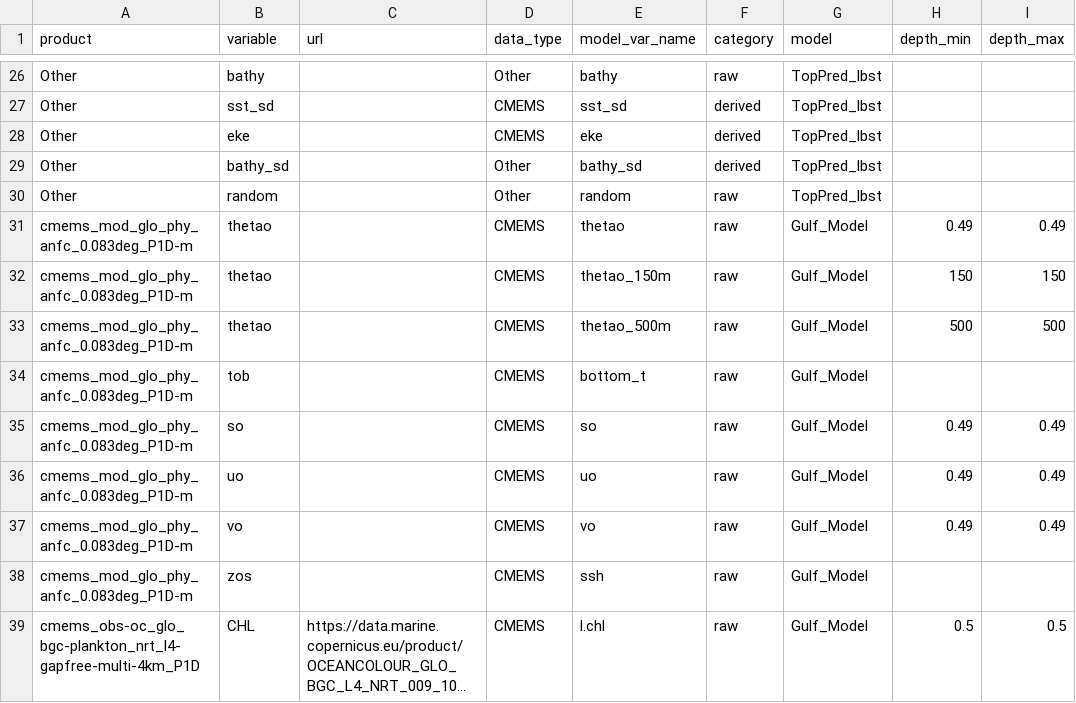
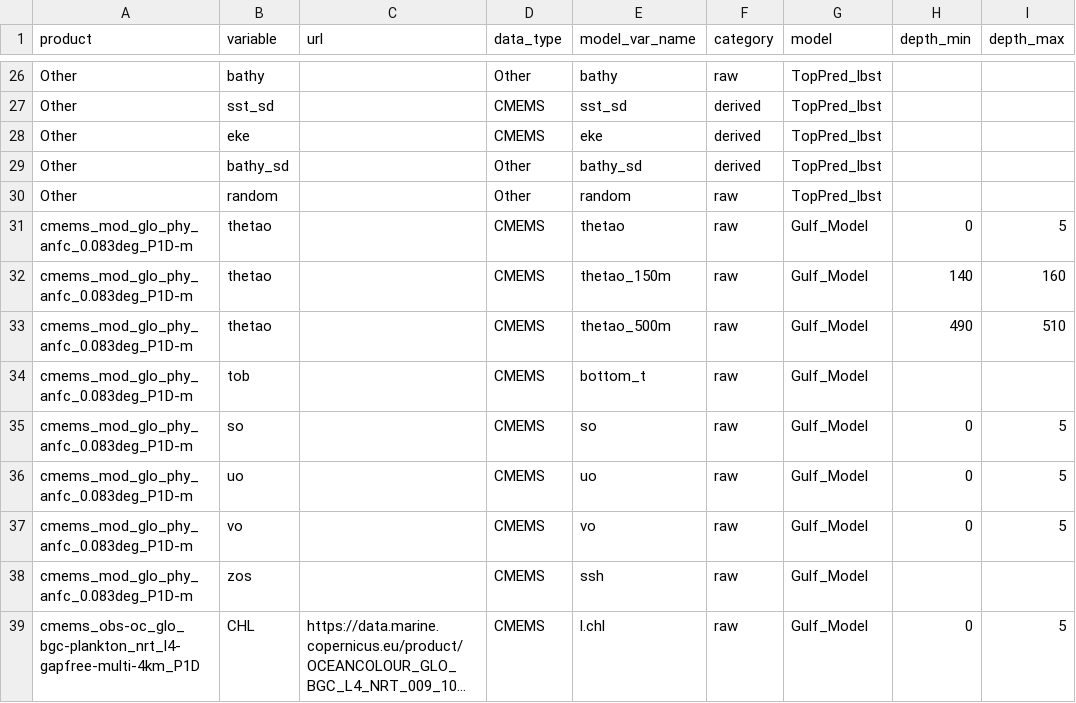
Before and after one commit to EcoCast-Plus/operationalization, a CSV file: metadata/model_metadata.csv, drawn as a sheet; only a part is shown, gaps mark what is left out; long unchanged cells end in …; the diff names each change by its address in the sheet, - before the commit and + after, or states it on an @@ line.

Commit message:
Update model_metadata.csv

```diff
--- a/metadata/model_metadata.csv
+++ b/metadata/model_metadata.csv
-H31 (depth_min): 0.49
+H31 (depth_min): 0
-I31 (depth_max): 0.49
+I31 (depth_max): 5
-H32 (depth_min): 150
+H32 (depth_min): 140
-I32 (depth_max): 150
+I32 (depth_max): 160
-H33 (depth_min): 500
+H33 (depth_min): 490
-I33 (depth_max): 500
+I33 (depth_max): 510
-H35:H37 (depth_min): 0.49
+H35:H37 (depth_min): 0
-I35:I37 (depth_max): 0.49
+I35:I37 (depth_max): 5
-H39 (depth_min): 0.5
+H39 (depth_min): 0
-I39 (depth_max): 0.5
+I39 (depth_max): 5
```
